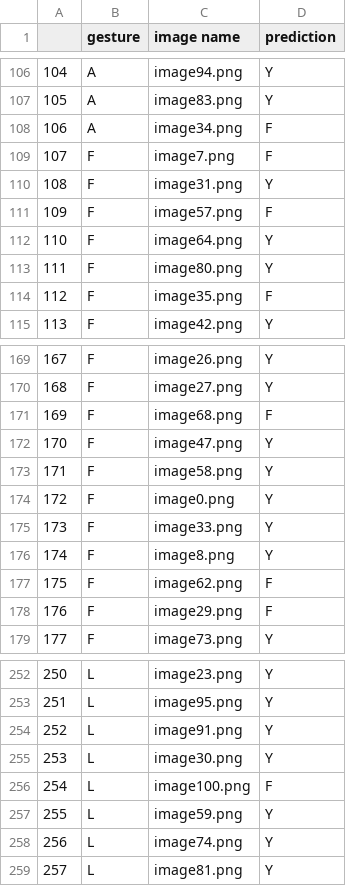
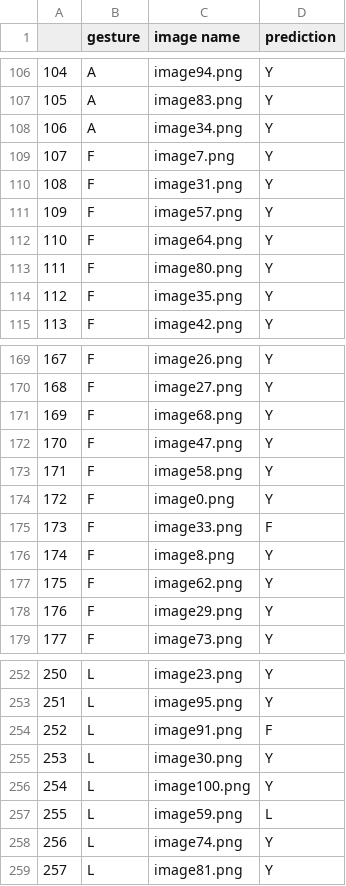
Before and after one commit to Joel-Baptista/larcc_vision_interface, a CSV file: Datasets/Larcc_dataset/Testing/test_results.csv, drawn as a sheet; only a part is shown, gaps mark what is left out; the diff covers the shown part only.

```diff
--- a/Datasets/Larcc_dataset/Testing/test_results.csv
+++ b/Datasets/Larcc_dataset/Testing/test_results.csv
@@ -107,9 +107,9 @@
 105,A,image83.png,Y
-106,A,image34.png,F
-107,F,image7.png,F
+106,A,image34.png,Y
+107,F,image7.png,Y
 108,F,image31.png,Y
-109,F,image57.png,F
+109,F,image57.png,Y
 110,F,image64.png,Y
 111,F,image80.png,Y
-112,F,image35.png,F
+112,F,image35.png,Y
 113,F,image42.png,Y
@@ -170,3 +170,3 @@
 168,F,image27.png,Y
-169,F,image68.png,F
+169,F,image68.png,Y
 170,F,image47.png,Y
@@ -174,6 +174,6 @@
 172,F,image0.png,Y
-173,F,image33.png,Y
+173,F,image33.png,F
 174,F,image8.png,Y
-175,F,image62.png,F
-176,F,image29.png,F
+175,F,image62.png,Y
+176,F,image29.png,Y
 177,F,image73.png,Y
@@ -253,6 +253,6 @@
 251,L,image95.png,Y
-252,L,image91.png,Y
+252,L,image91.png,F
 253,L,image30.png,Y
-254,L,image100.png,F
-255,L,image59.png,Y
+254,L,image100.png,Y
+255,L,image59.png,L
 256,L,image74.png,Y
```
Also changed, not shown: 13 edited cells elsewhere in this file, 2 other files.
